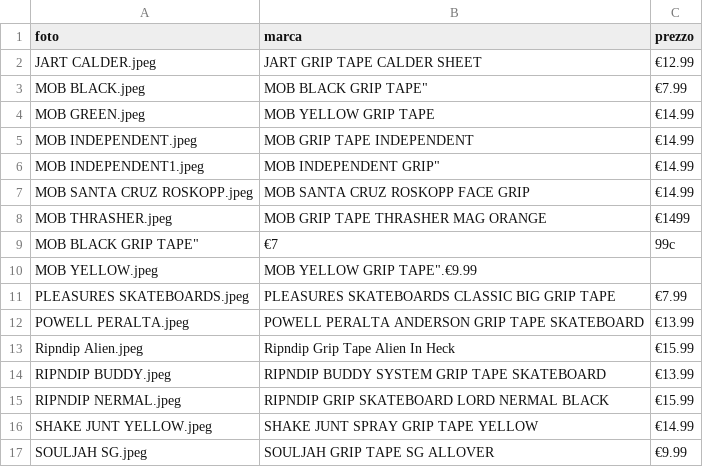
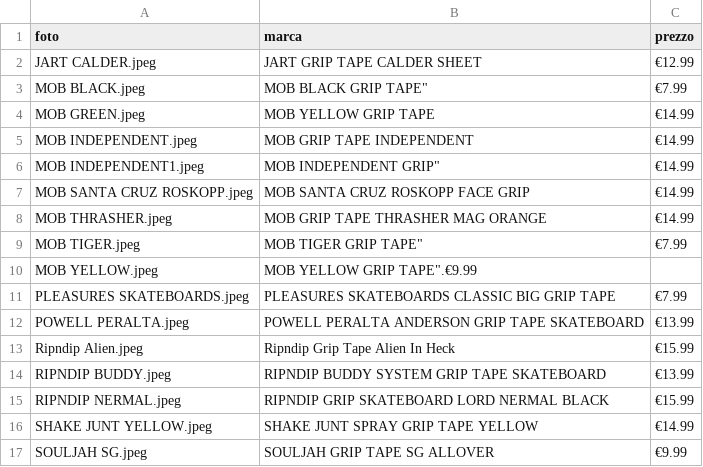
Before and after one commit to livio20/skateproject, a CSV file: static/csv/grip.csv, drawn as a sheet.

```diff
--- a/static/csv/grip.csv
+++ b/static/csv/grip.csv
@@ -7,4 +7,4 @@ MOB INDEPENDENT1.jpeg,MOB INDEPENDENT GRIP",€14.99
 MOB SANTA CRUZ ROSKOPP.jpeg,MOB SANTA CRUZ ROSKOPP FACE GRIP,€14.99
-MOB THRASHER.jpeg,MOB GRIP TAPE THRASHER MAG ORANGE,€1499
-MOB BLACK GRIP TAPE",€7,99c
+MOB THRASHER.jpeg,MOB GRIP TAPE THRASHER MAG ORANGE,€14.99
+MOB TIGER.jpeg,MOB TIGER GRIP TAPE",€7.99
 MOB YELLOW.jpeg,MOB YELLOW GRIP TAPE".€9.99
```
Also changed, not shown: 27 other files.
